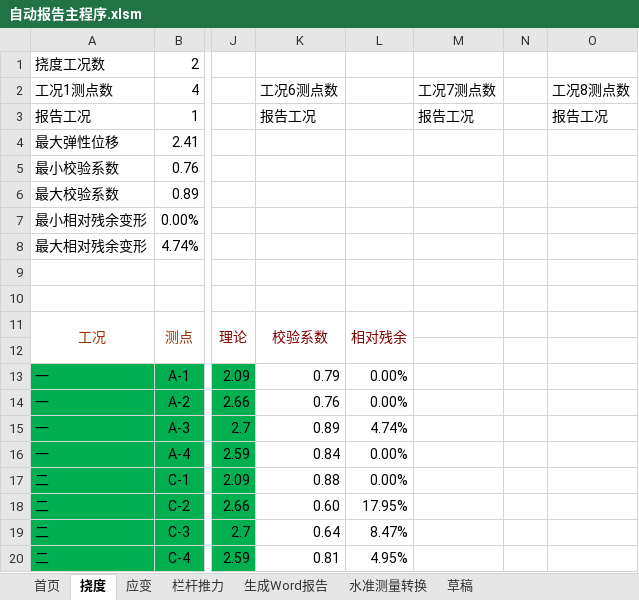
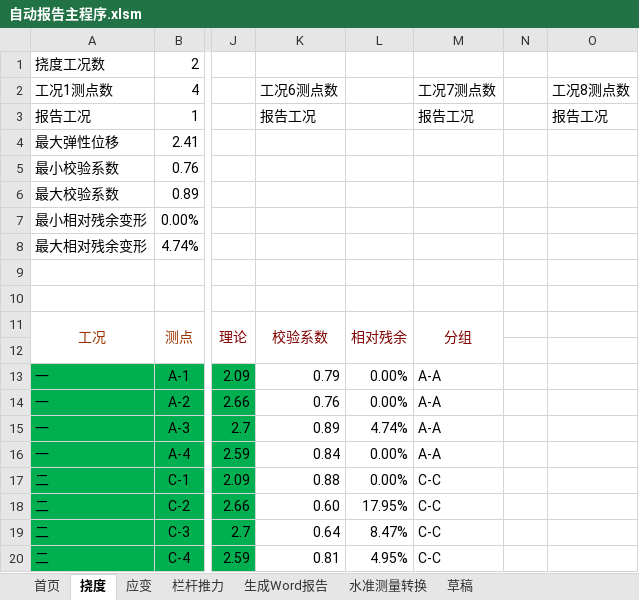
Before and after one commit to zjkl19/AutoReport, an Excel workbook: 自动报告主程序.xlsm, sheet 挠度, drawn as a sheet; only a part is shown, gaps mark what is left out; values as stored, in another font and other column widths than the file's, no borders; charts and pictures not drawn; the diff names each change by its address in the sheet, - before the commit and + after, or states it on an @@ line.

```diff
--- a/自动报告主程序.xlsm (sheet 挠度)
+++ b/自动报告主程序.xlsm (sheet 挠度)
-M11 (工况7测点数): (empty)
+M11 (工况7测点数): 分组
+M11:M12 merged
-M13:M16 (工况7测点数): (empty)
+M13:M16 (工况7测点数): A-A
-M17:M20 (工况7测点数): (empty)
+M17:M20 (工况7测点数): C-C
```
Also changed, not shown: sheet 应变, charts or pictures.
